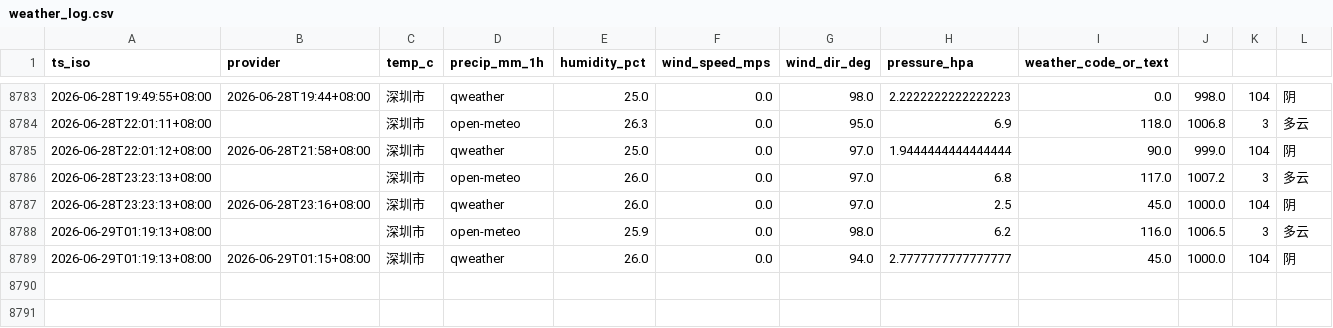
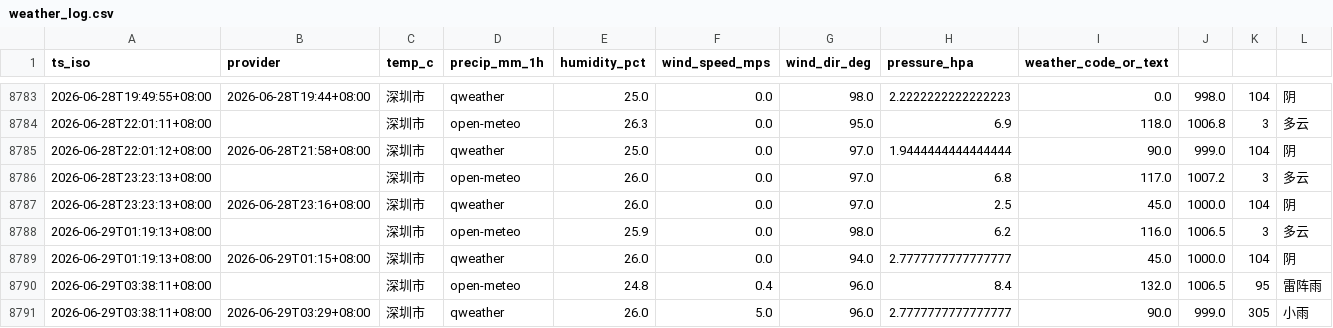
Before and after one commit to INKXXXXYY/shenzhen-weather-collector, a CSV file: weather_log.csv, drawn as a sheet; only a part is shown, gaps mark what is left out.

```diff
--- a/weather_log.csv
+++ b/weather_log.csv
@@ -8789 +8789,3 @@ ts_iso,provider,temp_c,precip_mm_1h,humidity_pct,wind_speed_mps,wind_dir_deg,pre
 2026-06-29T01:19:13+08:00,2026-06-29T01:15+08:00,深圳市,qweather,26.0,0.0,94.0,2.7777777777777777,45.0,1000.0,104,阴
+2026-06-29T03:38:11+08:00,,深圳市,open-meteo,24.8,0.4,96.0,8.4,132.0,1006.5,95,雷阵雨
+2026-06-29T03:38:11+08:00,2026-06-29T03:29+08:00,深圳市,qweather,26.0,5.0,96.0,2.7777777777777777,90.0,999.0,305,小雨
```
